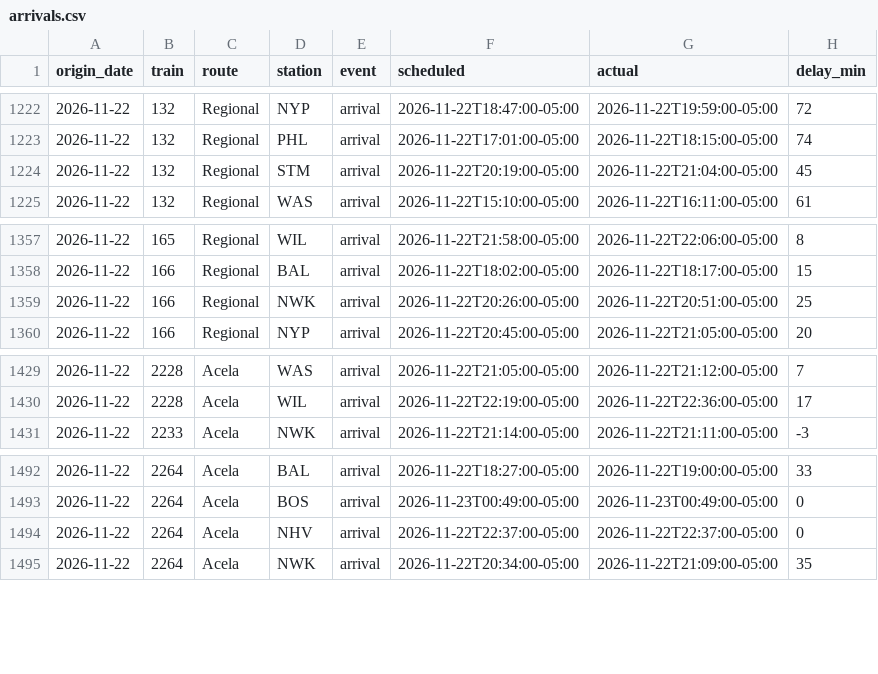
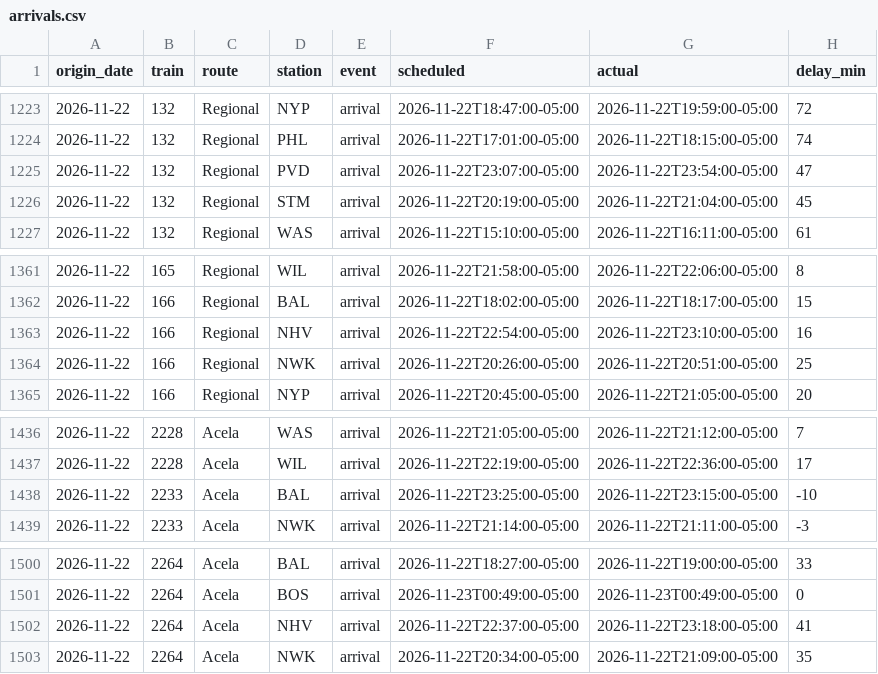
Before and after one commit to nicolasgapa/TrainTracker, a CSV file: data/arrivals.csv, drawn as a sheet; only a part is shown, gaps mark what is left out; the diff covers the shown part only.

Commit message:
Collect arrivals (local) 2026-11-23T05:09Z

```diff
--- a/data/arrivals.csv
+++ b/data/arrivals.csv
@@ -1223,2 +1224,3 @@ origin_date,train,route,station,event,scheduled,actual,delay_min
 2026-11-22,132,Regional,PHL,arrival,2026-11-22T17:01:00-05:00,2026-11-22T18:15:00-05:00,74
+2026-11-22,132,Regional,PVD,arrival,2026-11-22T23:07:00-05:00,2026-11-22T23:54:00-05:00,47
 2026-11-22,132,Regional,STM,arrival,2026-11-22T20:19:00-05:00,2026-11-22T21:04:00-05:00,45
@@ -1358,2 +1362,3 @@ origin_date,train,route,station,event,scheduled,actual,delay_min
 2026-11-22,166,Regional,BAL,arrival,2026-11-22T18:02:00-05:00,2026-11-22T18:17:00-05:00,15
+2026-11-22,166,Regional,NHV,arrival,2026-11-22T22:54:00-05:00,2026-11-22T23:10:00-05:00,16
 2026-11-22,166,Regional,NWK,arrival,2026-11-22T20:26:00-05:00,2026-11-22T20:51:00-05:00,25
@@ -1430,2 +1437,3 @@ origin_date,train,route,station,event,scheduled,actual,delay_min
 2026-11-22,2228,Acela,WIL,arrival,2026-11-22T22:19:00-05:00,2026-11-22T22:36:00-05:00,17
+2026-11-22,2233,Acela,BAL,arrival,2026-11-22T23:25:00-05:00,2026-11-22T23:15:00-05:00,-10
 2026-11-22,2233,Acela,NWK,arrival,2026-11-22T21:14:00-05:00,2026-11-22T21:11:00-05:00,-3
@@ -1493,3 +1501,3 @@ origin_date,train,route,station,event,scheduled,actual,delay_min
 2026-11-22,2264,Acela,BOS,arrival,2026-11-23T00:49:00-05:00,2026-11-23T00:49:00-05:00,0
-2026-11-22,2264,Acela,NHV,arrival,2026-11-22T22:37:00-05:00,2026-11-22T22:37:00-05:00,0
+2026-11-22,2264,Acela,NHV,arrival,2026-11-22T22:37:00-05:00,2026-11-22T23:18:00-05:00,41
 2026-11-22,2264,Acela,NWK,arrival,2026-11-22T20:34:00-05:00,2026-11-22T21:09:00-05:00,35
```
Also changed, not shown: 9 added rows elsewhere in this file.
